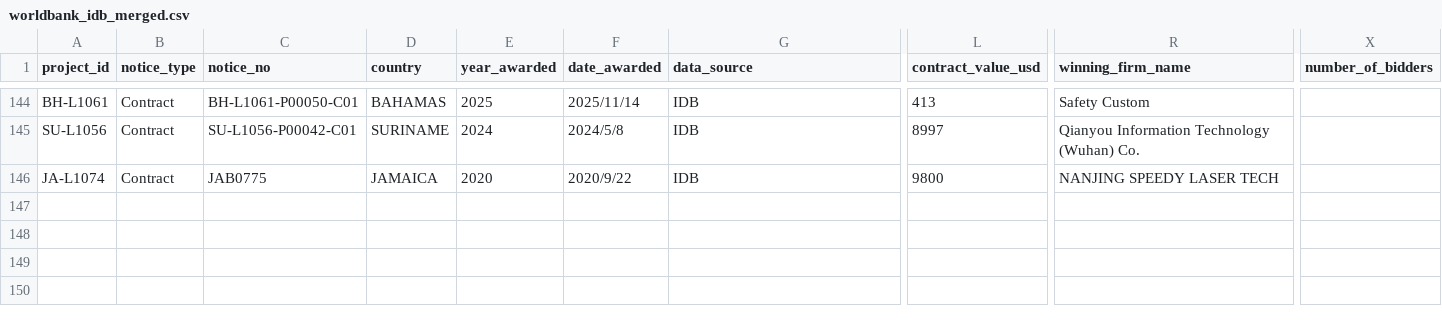
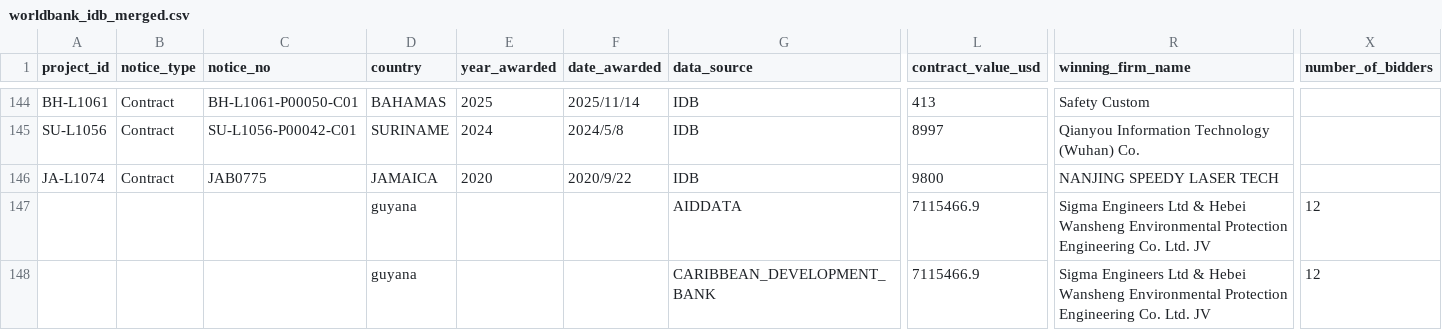
Before and after one commit to rubingwang/CapstoneWB, a CSV file: data/worldbank_idb_merged.csv, drawn as a sheet; only a part is shown, gaps mark what is left out; rows hold the shown columns only; the diff names each change by its address in the sheet, - before the commit and + after, or states it on an @@ line.

Commit message:
Append extra datasets into merged CSV (AIDDATA + Caribbean)

```diff
--- a/data/worldbank_idb_merged.csv
+++ b/data/worldbank_idb_merged.csv
+row 147:  |  |  | guyana |  |  | AIDDATA | 7115466.9 | Sigma Engineers Ltd & Hebei Wansheng Environmental Protection Engineering Co. Ltd. JV | 12
+row 148:  |  |  | guyana |  |  | CARIBBEAN_DEVELOPMENT_BANK | 7115466.9 | Sigma Engineers Ltd & Hebei Wansheng Environmental Protection Engineering Co. Ltd. JV | 12
```
Also changed, not shown: docs/data/worldbank_idb_merged.csv.
